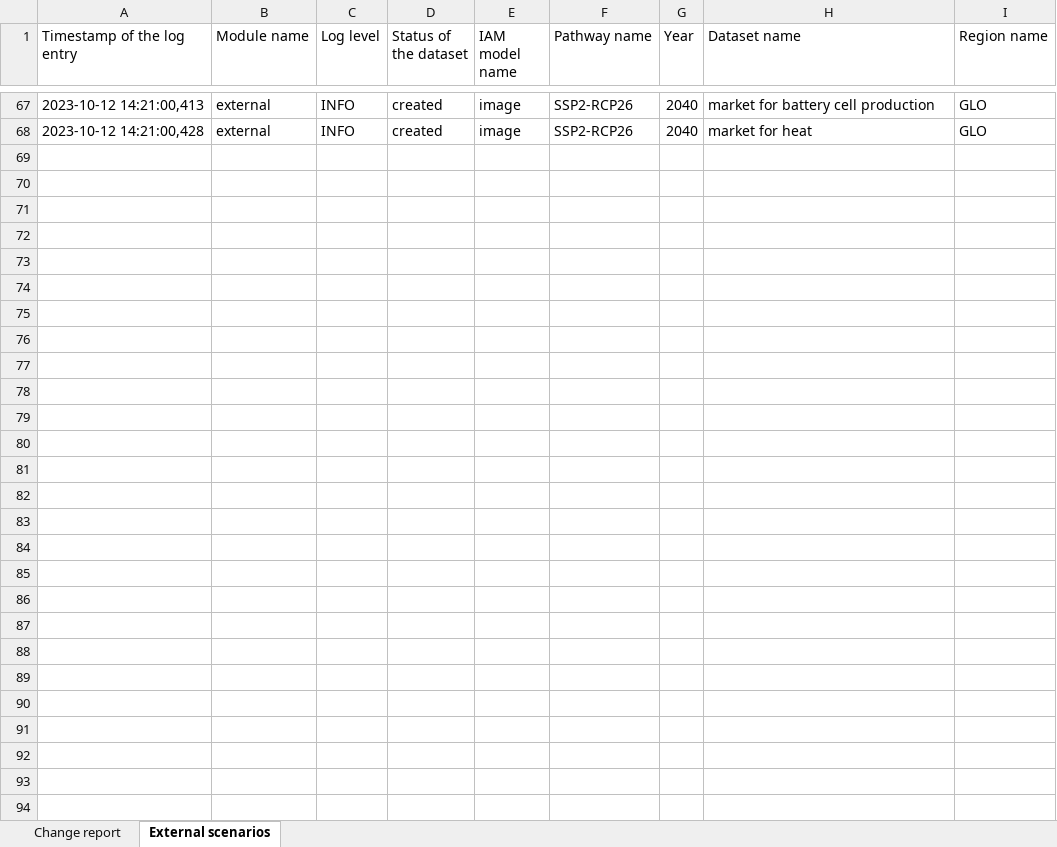
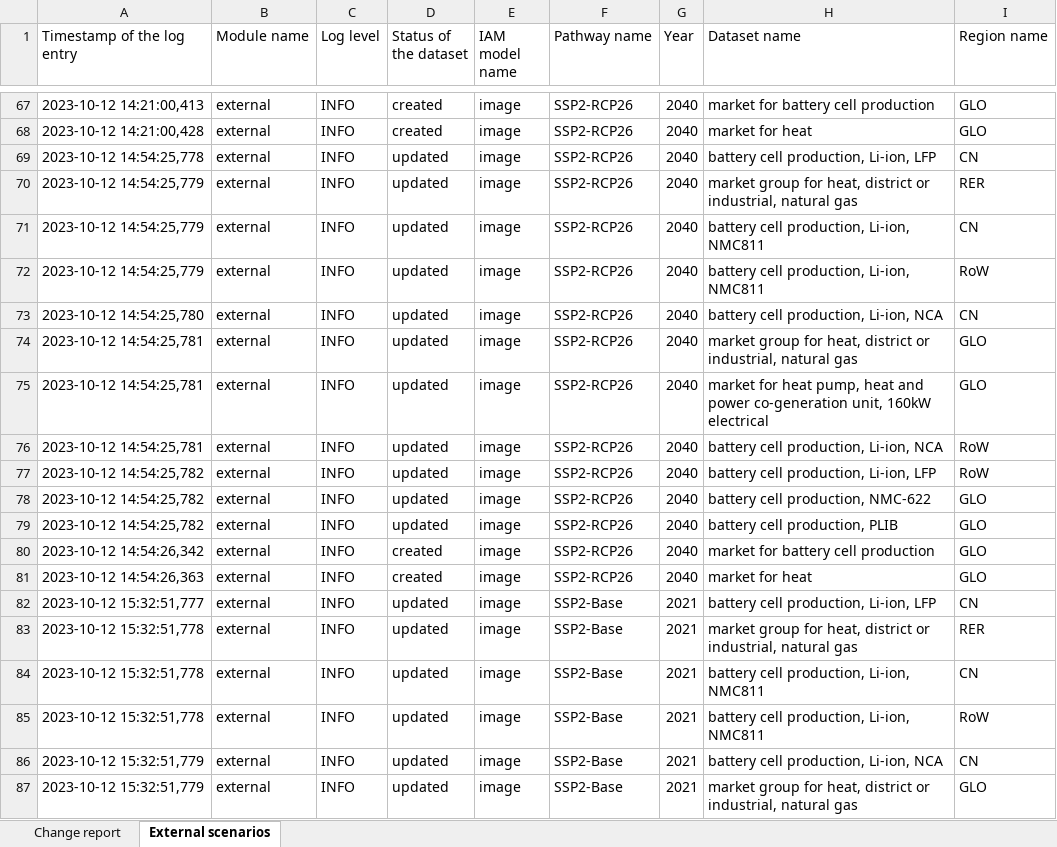
Before and after one commit to samuelqh/recharge, an Excel workbook: export/change reports/change_report 2023-10-12.xlsx, sheet External scenarios, drawn as a sheet; only a part is shown, gaps mark what is left out; values as stored, in another font and other column widths than the file's, no borders; the diff covers the shown part only; the diff names each change by its address in the sheet, - before the commit and + after, or states it on an @@ line.

Commit message:
fixed the issue with the heat pump

```diff
--- a/export/change reports/change_report 2023-10-12.xlsx (sheet External scenarios)
+++ b/export/change reports/change_report 2023-10-12.xlsx (sheet External scenarios)
+row 69: 2023-10-12 14:54:25,778 | external | INFO | updated | image | SSP2-RCP26 | 2040 | battery cell production, Li-ion, LFP | CN
+row 70: 2023-10-12 14:54:25,779 | external | INFO | updated | image | SSP2-RCP26 | 2040 | market group for heat, district or industrial, natural gas | RER
+row 71: 2023-10-12 14:54:25,779 | external | INFO | updated | image | SSP2-RCP26 | 2040 | battery cell production, Li-ion, NMC811 | CN
+row 72: 2023-10-12 14:54:25,779 | external | INFO | updated | image | SSP2-RCP26 | 2040 | battery cell production, Li-ion, NMC811 | RoW
+row 73: 2023-10-12 14:54:25,780 | external | INFO | updated | image | SSP2-RCP26 | 2040 | battery cell production, Li-ion, NCA | CN
+row 74: 2023-10-12 14:54:25,781 | external | INFO | updated | image | SSP2-RCP26 | 2040 | market group for heat, district or industrial, natural gas | GLO
+row 75: 2023-10-12 14:54:25,781 | external | INFO | updated | image | SSP2-RCP26 | 2040 | market for heat pump, heat and power co-generation unit, 160kW electrical | GLO
+row 76: 2023-10-12 14:54:25,781 | external | INFO | updated | image | SSP2-RCP26 | 2040 | battery cell production, Li-ion, NCA | RoW
+row 77: 2023-10-12 14:54:25,782 | external | INFO | updated | image | SSP2-RCP26 | 2040 | battery cell production, Li-ion, LFP | RoW
+row 78: 2023-10-12 14:54:25,782 | external | INFO | updated | image | SSP2-RCP26 | 2040 | battery cell production, NMC-622 | GLO
+row 79: 2023-10-12 14:54:25,782 | external | INFO | updated | image | SSP2-RCP26 | 2040 | battery cell production, PLIB | GLO
+row 80: 2023-10-12 14:54:26,342 | external | INFO | created | image | SSP2-RCP26 | 2040 | market for battery cell production | GLO
+row 81: 2023-10-12 14:54:26,363 | external | INFO | created | image | SSP2-RCP26 | 2040 | market for heat | GLO
+row 82: 2023-10-12 15:32:51,777 | external | INFO | updated | image | SSP2-Base | 2021 | battery cell production, Li-ion, LFP | CN
+row 83: 2023-10-12 15:32:51,778 | external | INFO | updated | image | SSP2-Base | 2021 | market group for heat, district or industrial, natural gas | RER
+row 84: 2023-10-12 15:32:51,778 | external | INFO | updated | image | SSP2-Base | 2021 | battery cell production, Li-ion, NMC811 | CN
+row 85: 2023-10-12 15:32:51,778 | external | INFO | updated | image | SSP2-Base | 2021 | battery cell production, Li-ion, NMC811 | RoW
+row 86: 2023-10-12 15:32:51,779 | external | INFO | updated | image | SSP2-Base | 2021 | battery cell production, Li-ion, NCA | CN
+row 87: 2023-10-12 15:32:51,779 | external | INFO | updated | image | SSP2-Base | 2021 | market group for heat, district or industrial, natural gas | GLO
```
Also changed, not shown: 46 added rows elsewhere in this sheet, sheet Change report, 4 other files.
